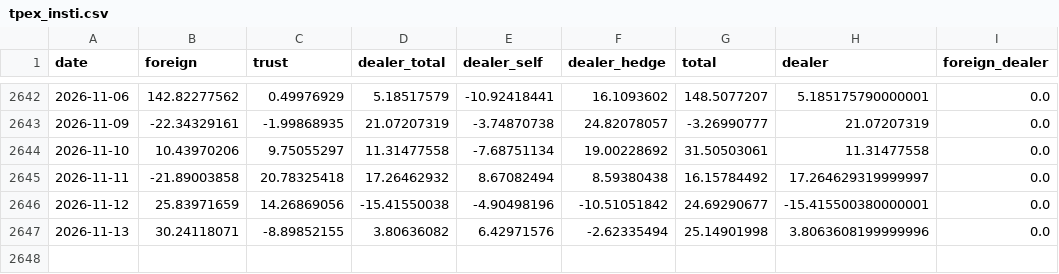
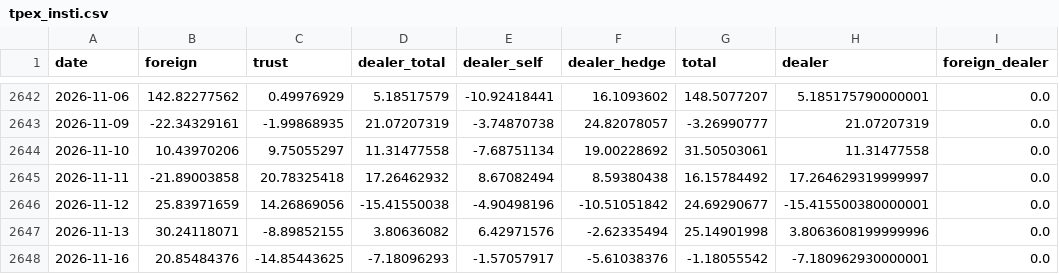
Before and after one commit to bamoo124-arch/tw-market-score, a CSV file: data/tpex_insti.csv, drawn as a sheet; only a part is shown, gaps mark what is left out; the diff names each change by its address in the sheet, - before the commit and + after, or states it on an @@ line.

```diff
--- a/data/tpex_insti.csv
+++ b/data/tpex_insti.csv
+row 2648: 2026-11-16 | 20.85484376 | -14.85443625 | -7.18096293 | -1.57057917 | -5.61038376 | -1.18055542 | -7.180962930000001 | 0.0
```
Also changed, not shown: data/fut_oi.csv, data/fx.csv, 5 other files.
